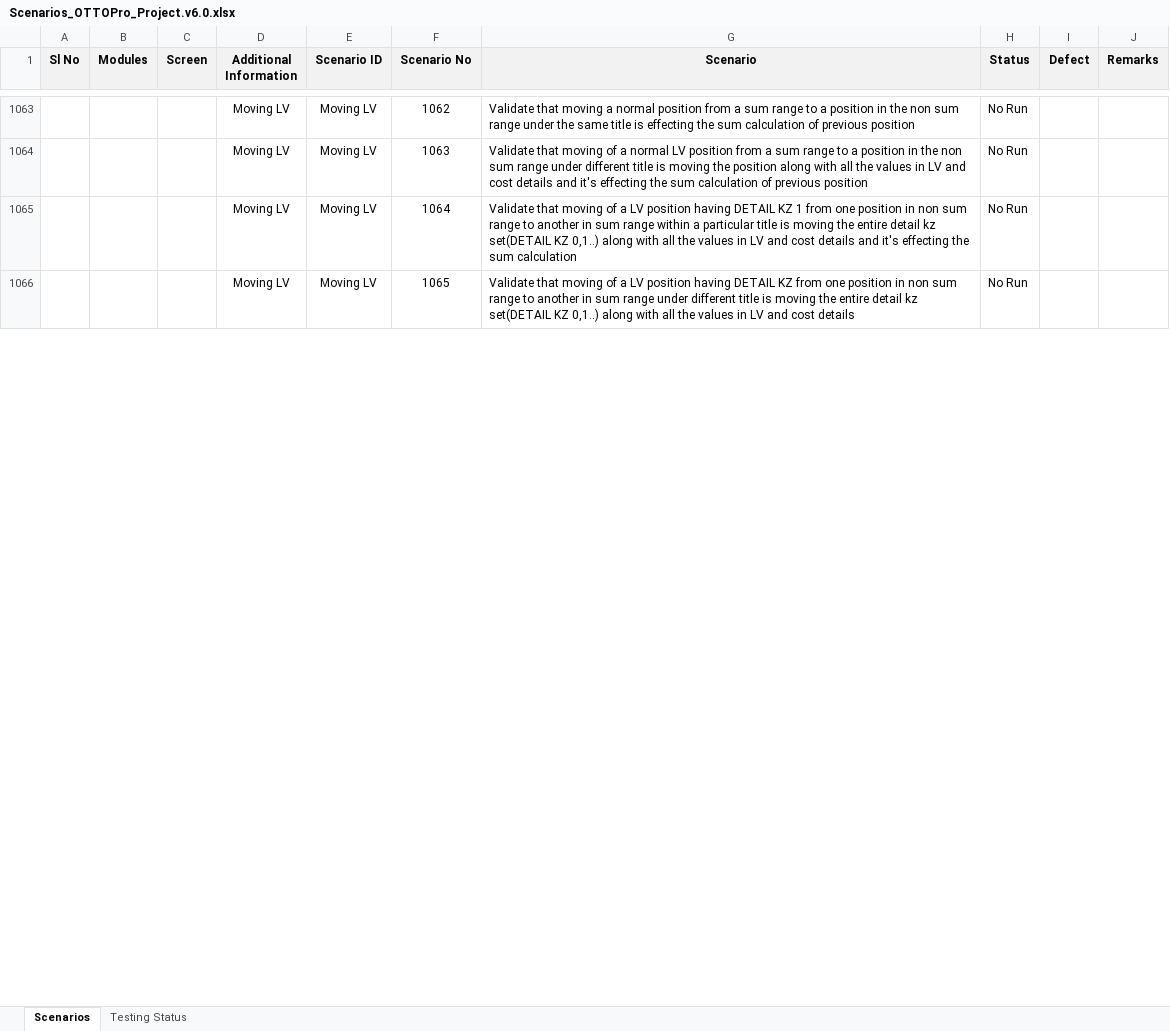
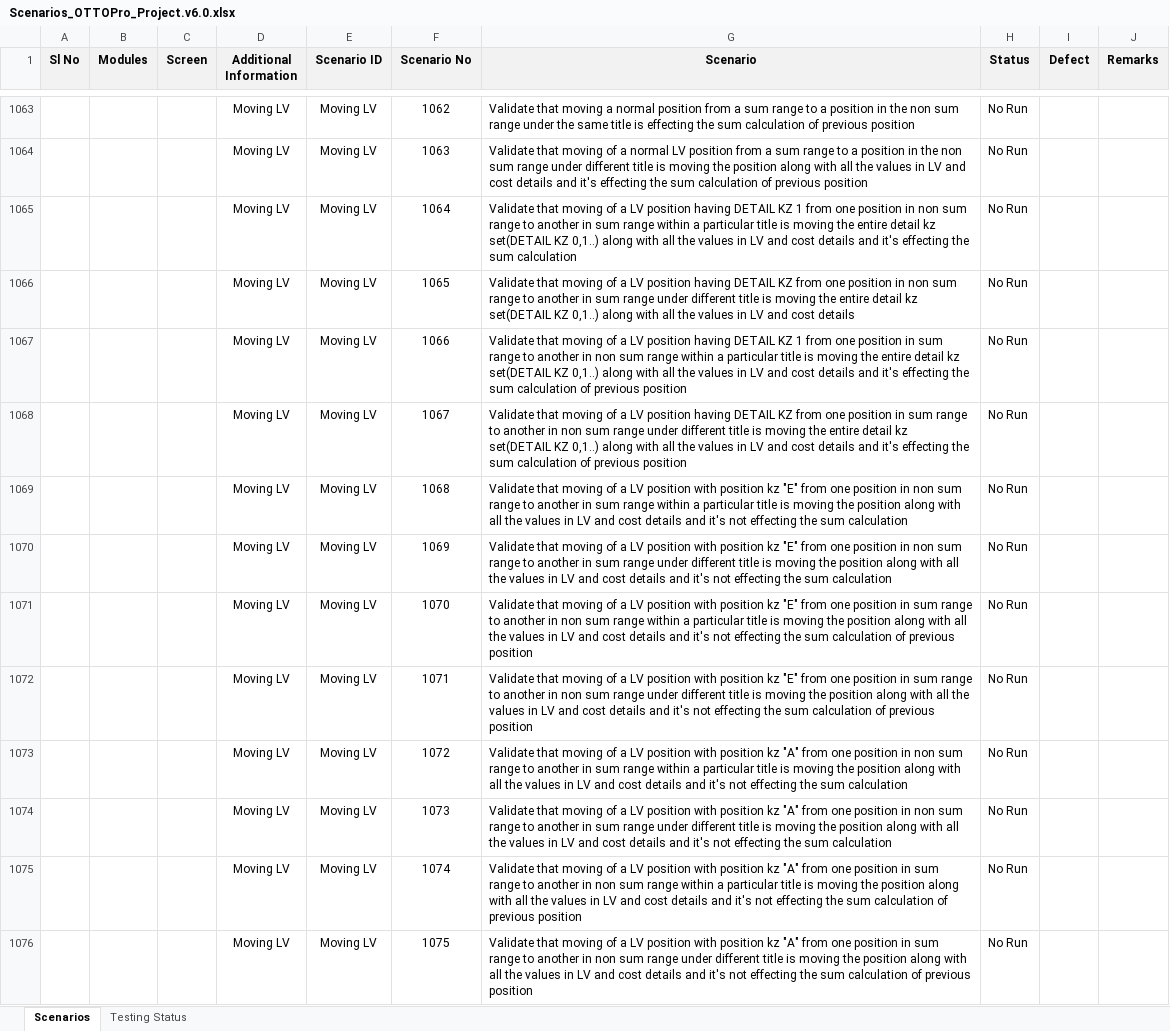
Before and after one commit to SolutionToGo/OTTOPro, an Excel workbook: trunk/03_Testing/QA_Testing/Scenarios_OTTOPro_Project.v6.0.xlsx, sheet Scenarios, drawn as a sheet; only a part is shown, gaps mark what is left out; values as stored, in another font and other column widths than the file's, no borders; conditional formats not drawn; the diff covers the shown part only; the diff names each change by its address in the sheet, - before the commit and + after, or states it on an @@ line.

Commit message:
moving LV changes

```diff
--- a/trunk/03_Testing/QA_Testing/Scenarios_OTTOPro_Project.v6.0.xlsx (sheet Scenarios)
+++ b/trunk/03_Testing/QA_Testing/Scenarios_OTTOPro_Project.v6.0.xlsx (sheet Scenarios)
+row 1067:  |  |  | Moving LV | Moving LV | 1066 | Validate that moving of a LV position having DETAIL KZ 1 from one position in sum range to another in non sum range within a particular title is moving the entire detail kz set(DETAIL KZ 0,1..) along with all the values in LV and cost details and it's effecting the sum calculation of previous position | No Run
+row 1068:  |  |  | Moving LV | Moving LV | 1067 | Validate that moving of a LV position having DETAIL KZ from one position in sum range to another in non sum range under different title is moving the entire detail kz set(DETAIL KZ 0,1..) along with all the values in LV and cost details and it's effecting the sum calculation of previous position | No Run
+row 1069:  |  |  | Moving LV | Moving LV | 1068 | Validate that moving of a LV position with position kz "E" from one position in non sum range to another in sum range within a particular title is moving the position along with all the values in LV and cost details and it's not effecting the sum calculation | No Run
+row 1070:  |  |  | Moving LV | Moving LV | 1069 | Validate that moving of a LV position with position kz "E" from one position in non sum range to another in sum range under different title is moving the position along with all the values in LV and cost details and it's not effecting the sum calculation | No Run
+row 1071:  |  |  | Moving LV | Moving LV | 1070 | Validate that moving of a LV position with position kz "E" from one position in sum range to another in non sum range within a particular title is moving the position along with all the values in LV and cost details and it's not effecting the sum calculation of previous position | No Run
+row 1072:  |  |  | Moving LV | Moving LV | 1071 | Validate that moving of a LV position with position kz "E" from one position in sum range to another in non sum range under different title is moving the position along with all the values in LV and cost details and it's not effecting the sum calculation of previous position | No Run
+row 1073:  |  |  | Moving LV | Moving LV | 1072 | Validate that moving of a LV position with position kz "A" from one position in non sum range to another in sum range within a particular title is moving the position along with all the values in LV and cost details and it's not effecting the sum calculation | No Run
+row 1074:  |  |  | Moving LV | Moving LV | 1073 | Validate that moving of a LV position with position kz "A" from one position in non sum range to another in sum range under different title is moving the position along with all the values in LV and cost details and it's not effecting the sum calculation | No Run
+row 1075:  |  |  | Moving LV | Moving LV | 1074 | Validate that moving of a LV position with position kz "A" from one position in sum range to another in non sum range within a particular title is moving the position along with all the values in LV and cost details and it's not effecting the sum calculation of previous position | No Run
+row 1076:  |  |  | Moving LV | Moving LV | 1075 | Validate that moving of a LV position with position kz "A" from one position in sum range to another in non sum range under different title is moving the position along with all the values in LV and cost details and it's not effecting the sum calculation of previous position | No Run
```
Also changed, not shown: 22 added rows, 4 removed rows and 2 edited cells elsewhere in this sheet.
